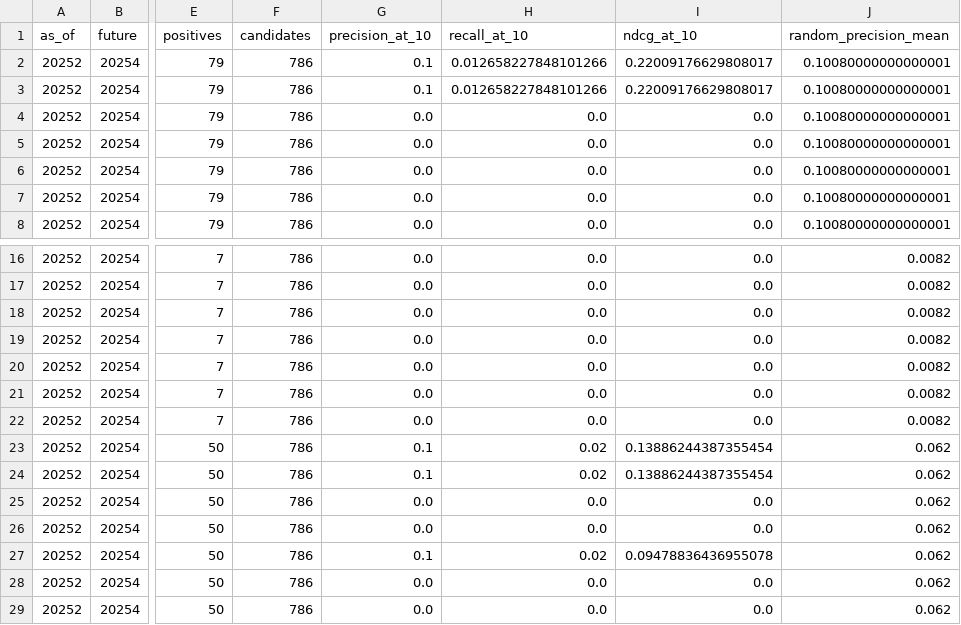
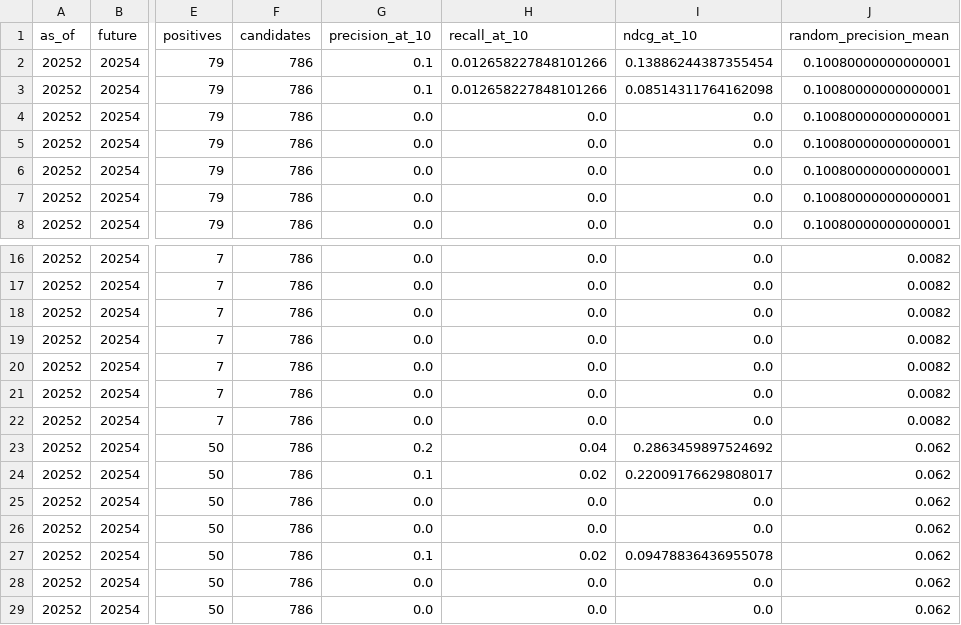
Before and after one commit to fastpageson-cmyk/maximus-analysis-archive, a CSV file: data/processed/serendipity_ranking/serendipity_backtest_proxy_label.csv, drawn as a sheet; only a part is shown, gaps mark what is left out; the diff names each change by its address in the sheet, - before the commit and + after, or states it on an @@ line.

```diff
--- a/data/processed/serendipity_ranking/serendipity_backtest_proxy_label.csv
+++ b/data/processed/serendipity_ranking/serendipity_backtest_proxy_label.csv
-I2 (ndcg_at_10): 0.22009176629808017
+I2 (ndcg_at_10): 0.13886244387355454
-I3 (ndcg_at_10): 0.22009176629808017
+I3 (ndcg_at_10): 0.08514311764162098
-G23 (precision_at_10): 0.1
+G23 (precision_at_10): 0.2
-H23 (recall_at_10): 0.02
+H23 (recall_at_10): 0.04
-I23 (ndcg_at_10): 0.13886244387355454
+I23 (ndcg_at_10): 0.2863459897524692
-I24 (ndcg_at_10): 0.13886244387355454
+I24 (ndcg_at_10): 0.22009176629808017
```
Also changed, not shown: data/processed/serendipity_ranking/serendipity_beyond_accuracy.csv, data/processed/serendipity_ranking/serendipity_counterfactual.csv, 14 other files.
